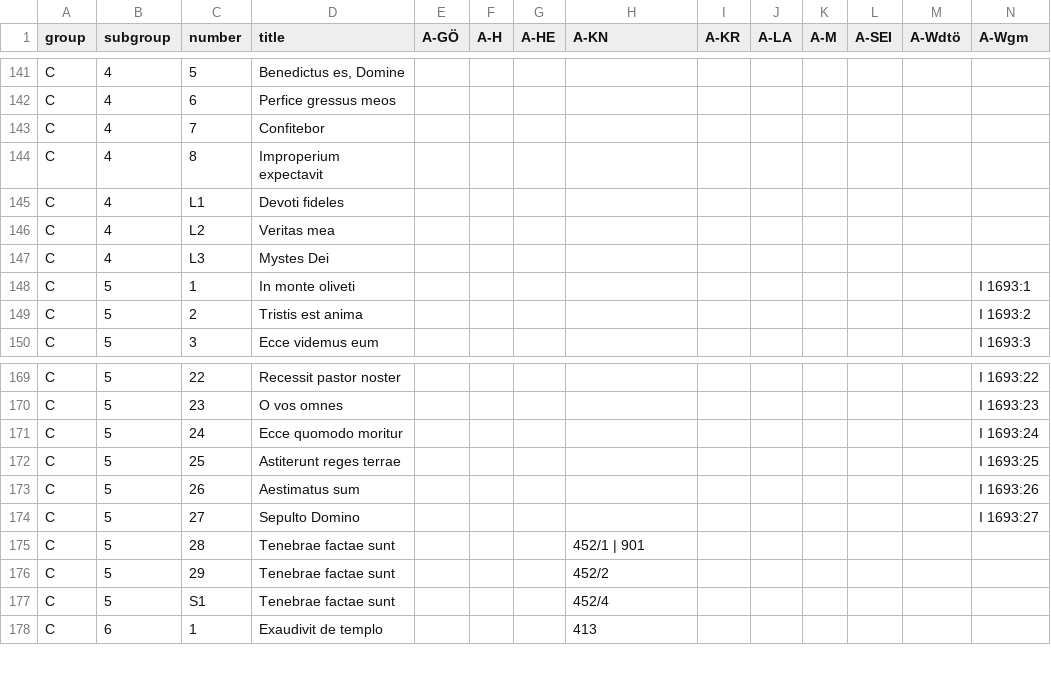
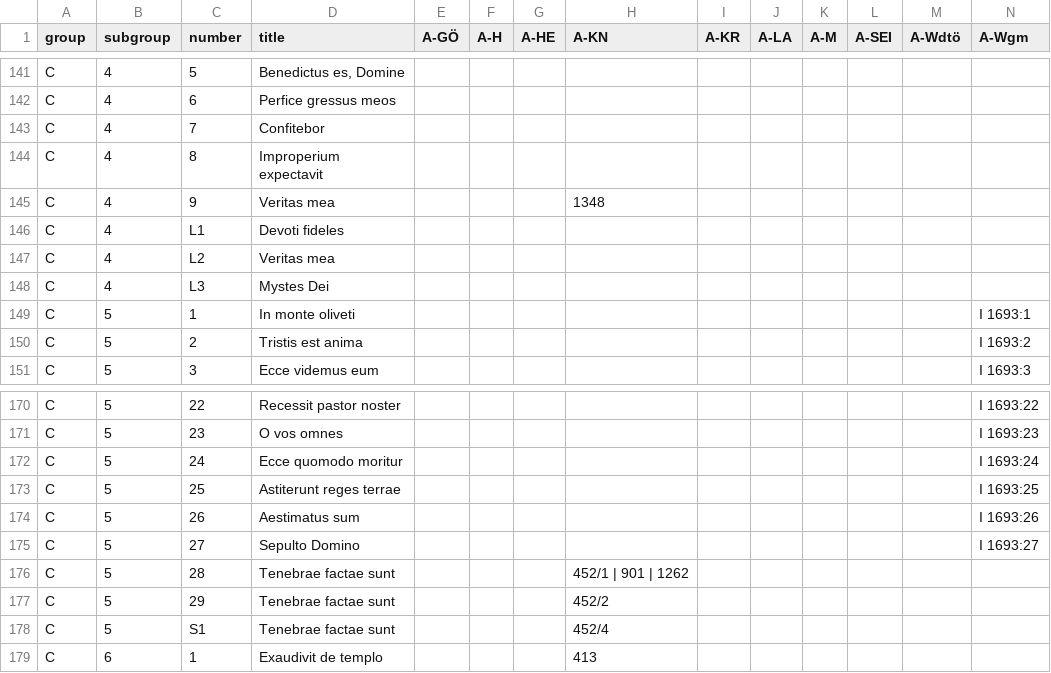
Before and after one commit to edition-esser-skala/tuma-catalogue-of-works, a CSV file: data/catalogue_works.csv, drawn as a sheet; only a part is shown, gaps mark what is left out; addresses are those after the commit; rows hold the shown columns only; the diff names each change by its address in the sheet, - before the commit and + after, or states it on an @@ line.

```diff
--- a/data/catalogue_works.csv
+++ b/data/catalogue_works.csv
+row 145: C | 4 | 9 | Veritas mea |  |  |  | 1348
-H176 (A-KN): 452/1 | 901
+H176 (A-KN): 452/1 | 901 | 1262
```
Also changed, not shown: data/inventory_klosterneuburg.csv, data/works_missing_in_rism.csv, 2 other files.
